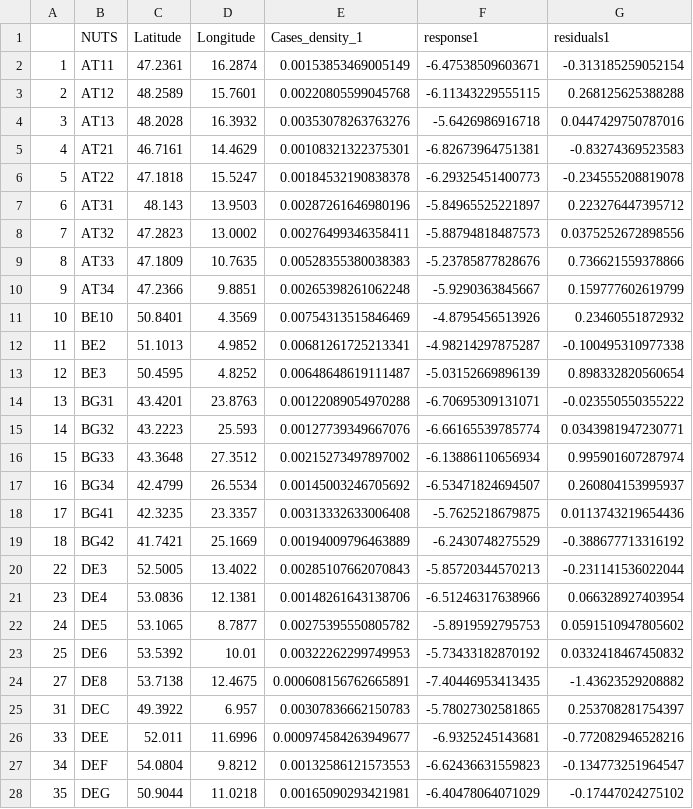
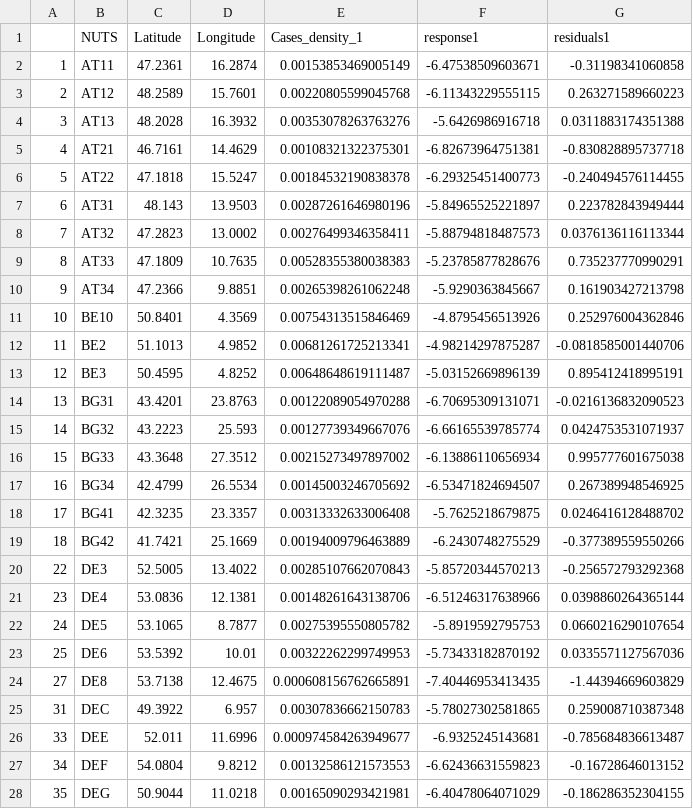
Before and after one commit to fpjaa/geostats-covid, a CSV file: Wave1/wave1.csv, drawn as a sheet; only a part is shown; the diff covers the shown part only.

```diff
--- a/Wave1/wave1.csv
+++ b/Wave1/wave1.csv
@@ -1,28 +1,28 @@
 "","NUTS","Latitude","Longitude","Cases_density_1","response1","residuals1"
-"1","AT11",47.2361,16.2874,0.00153853469005149,-6.47538509603671,-0.313185259052154
-"2","AT12",48.2589,15.7601,0.00220805599045768,-6.11343229555115,0.268125625388288
-"3","AT13",48.2028,16.3932,0.00353078263763276,-5.6426986916718,0.0447429750787016
-"4","AT21",46.7161,14.4629,0.00108321322375301,-6.82673964751381,-0.83274369523583
-"5","AT22",47.1818,15.5247,0.00184532190838378,-6.29325451400773,-0.234555208819078
-"6","AT31",48.143,13.9503,0.00287261646980196,-5.84965525221897,0.223276447395712
-"7","AT32",47.2823,13.0002,0.00276499346358411,-5.88794818487573,0.0375252672898556
-"8","AT33",47.1809,10.7635,0.00528355380038383,-5.23785877828676,0.736621559378866
-"9","AT34",47.2366,9.8851,0.00265398261062248,-5.9290363845667,0.159777602619799
-"10","BE10",50.8401,4.3569,0.00754313515846469,-4.8795456513926,0.23460551872932
-"11","BE2",51.1013,4.9852,0.00681261725213341,-4.98214297875287,-0.100495310977338
-"12","BE3",50.4595,4.8252,0.00648648619111487,-5.03152669896139,0.898332820560654
-"13","BG31",43.4201,23.8763,0.00122089054970288,-6.70695309131071,-0.023550550355222
-"14","BG32",43.2223,25.593,0.00127739349667076,-6.66165539785774,0.0343981947230771
-"15","BG33",43.3648,27.3512,0.00215273497897002,-6.13886110656934,0.995901607287974
-"16","BG34",42.4799,26.5534,0.00145003246705692,-6.53471824694507,0.260804153995937
-"17","BG41",42.3235,23.3357,0.00313332633006408,-5.7625218679875,0.0113743219654436
-"18","BG42",41.7421,25.1669,0.00194009796463889,-6.2430748275529,-0.388677713316192
-"22","DE3",52.5005,13.4022,0.00285107662070843,-5.85720344570213,-0.231141536022044
-"23","DE4",53.0836,12.1381,0.00148261643138706,-6.51246317638966,0.066328927403954
-"24","DE5",53.1065,8.7877,0.00275395550805782,-5.8919592795753,0.0591510947805602
-"25","DE6",53.5392,10.01,0.00322262299749953,-5.73433182870192,0.0332418467450832
-"27","DE8",53.7138,12.4675,0.000608156762665891,-7.40446953413435,-1.43623529208882
-"31","DEC",49.3922,6.957,0.00307836662150783,-5.78027302581865,0.253708281754397
-"33","DEE",52.011,11.6996,0.000974584263949677,-6.9325245143681,-0.772082946528216
-"34","DEF",54.0804,9.8212,0.00132586121573553,-6.62436631559823,-0.134773251964547
-"35","DEG",50.9044,11.0218,0.00165090293421981,-6.40478064071029,-0.17447024275102
+"1","AT11",47.2361,16.2874,0.00153853469005149,-6.47538509603671,-0.31198341060858
+"2","AT12",48.2589,15.7601,0.00220805599045768,-6.11343229555115,0.263271589660223
+"3","AT13",48.2028,16.3932,0.00353078263763276,-5.6426986916718,0.0311883174351388
+"4","AT21",46.7161,14.4629,0.00108321322375301,-6.82673964751381,-0.830828895737718
+"5","AT22",47.1818,15.5247,0.00184532190838378,-6.29325451400773,-0.240494576114455
+"6","AT31",48.143,13.9503,0.00287261646980196,-5.84965525221897,0.223782843949444
+"7","AT32",47.2823,13.0002,0.00276499346358411,-5.88794818487573,0.0376136116113344
+"8","AT33",47.1809,10.7635,0.00528355380038383,-5.23785877828676,0.735237770990291
+"9","AT34",47.2366,9.8851,0.00265398261062248,-5.9290363845667,0.161903427213798
+"10","BE10",50.8401,4.3569,0.00754313515846469,-4.8795456513926,0.252976004362846
+"11","BE2",51.1013,4.9852,0.00681261725213341,-4.98214297875287,-0.0818585001440706
+"12","BE3",50.4595,4.8252,0.00648648619111487,-5.03152669896139,0.895412418995191
+"13","BG31",43.4201,23.8763,0.00122089054970288,-6.70695309131071,-0.0216136832090523
+"14","BG32",43.2223,25.593,0.00127739349667076,-6.66165539785774,0.0424753531071937
+"15","BG33",43.3648,27.3512,0.00215273497897002,-6.13886110656934,0.995777601675038
+"16","BG34",42.4799,26.5534,0.00145003246705692,-6.53471824694507,0.267389948546925
+"17","BG41",42.3235,23.3357,0.00313332633006408,-5.7625218679875,0.0246416128488702
+"18","BG42",41.7421,25.1669,0.00194009796463889,-6.2430748275529,-0.377389559550266
+"22","DE3",52.5005,13.4022,0.00285107662070843,-5.85720344570213,-0.256572793292368
+"23","DE4",53.0836,12.1381,0.00148261643138706,-6.51246317638966,0.0398860264365144
+"24","DE5",53.1065,8.7877,0.00275395550805782,-5.8919592795753,0.0660216290107654
+"25","DE6",53.5392,10.01,0.00322262299749953,-5.73433182870192,0.0335571127567036
+"27","DE8",53.7138,12.4675,0.000608156762665891,-7.40446953413435,-1.44394669603829
+"31","DEC",49.3922,6.957,0.00307836662150783,-5.78027302581865,0.259008710387348
+"33","DEE",52.011,11.6996,0.000974584263949677,-6.9325245143681,-0.785684836613487
+"34","DEF",54.0804,9.8212,0.00132586121573553,-6.62436631559823,-0.16728646013152
+"35","DEG",50.9044,11.0218,0.00165090293421981,-6.40478064071029,-0.186286352304155
```
Also changed, not shown: 85 edited cells elsewhere in this file, Wave2/wave2.csv, 3 other files.
